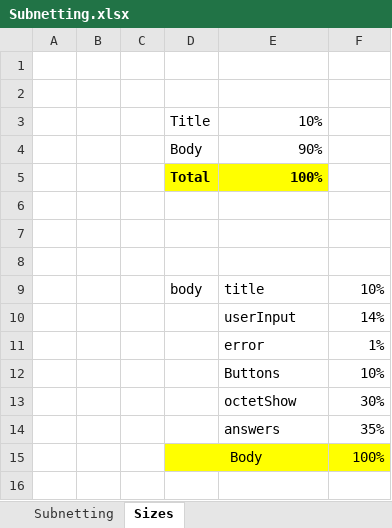
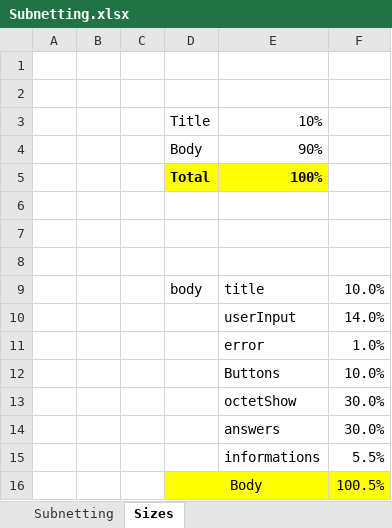
Before and after one commit to Dth21/NetworkingTools, an Excel workbook: Subnetting/Subnetting.xlsx, sheet Sizes, drawn as a sheet; values as stored, in another font and other column widths than the file's, no borders; removed rows and columns are numbered as before the commit, all else as after; the diff names each change by its address in the sheet, - before the commit and + after, or states it on an @@ line.

Commit message:
Updated GUI, /0 & /32 Subnet, Info Card
updated button
added error image
added info card (hover over image)
added /32 subnet
added /0 subnet

```diff
--- a/Subnetting/Subnetting.xlsx (sheet Sizes)
+++ b/Subnetting/Subnetting.xlsx (sheet Sizes)
-F9: 10%
+F9: 10.0%
-F10: 14%
+F10: 14.0%
-F11: 1%
+F11: 1.0%
-F12: 10%
+F12: 10.0%
-F13: 30%
+F13: 30.0%
-F14: 35%
+F14: 30.0%
-row 15:  |  |  | Body |  | 100%
+row 15:  |  |  |  | informations | 5.5%
+row 16:  |  |  | Body |  | 100.5%
```
Also changed, not shown: 10 other files.
